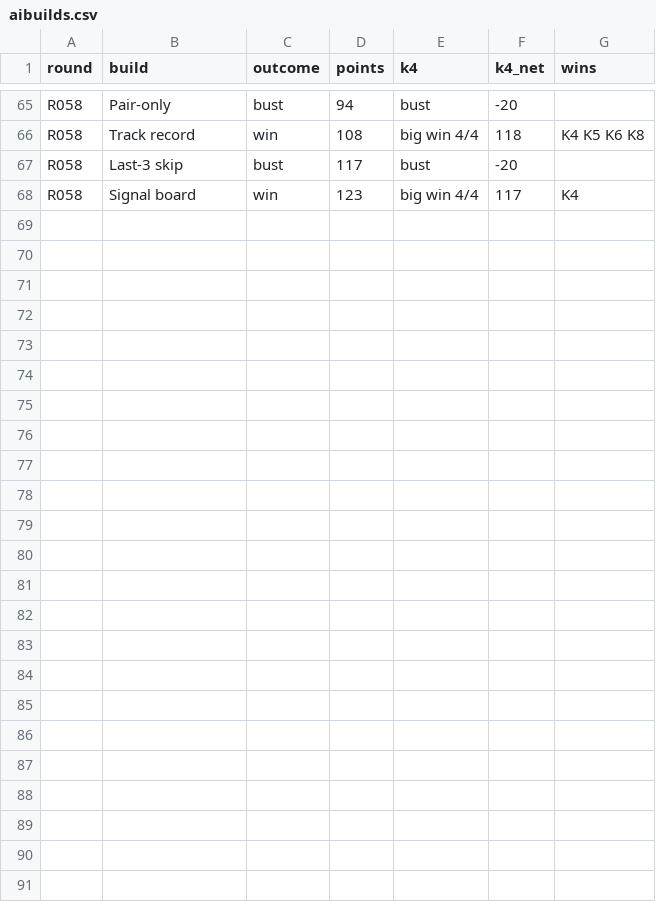
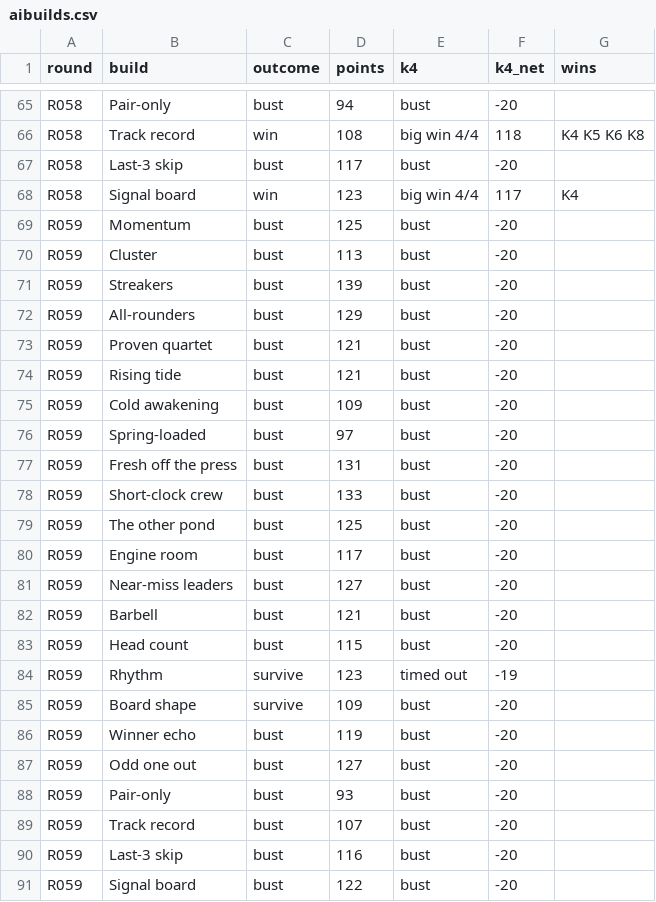
Before and after one commit to daryl01777-stack/keno-data, a CSV file: ledger/aibuilds.csv, drawn as a sheet; only a part is shown, gaps mark what is left out.

```diff
--- a/ledger/aibuilds.csv
+++ b/ledger/aibuilds.csv
@@ -68 +68,24 @@ R058,Last-3 skip,bust,117,bust,-20,
 R058,Signal board,win,123,big win 4/4,117,K4
+R059,Momentum,bust,125,bust,-20,
+R059,Cluster,bust,113,bust,-20,
+R059,Streakers,bust,139,bust,-20,
+R059,All-rounders,bust,129,bust,-20,
+R059,Proven quartet,bust,121,bust,-20,
+R059,Rising tide,bust,121,bust,-20,
+R059,Cold awakening,bust,109,bust,-20,
+R059,Spring-loaded,bust,97,bust,-20,
+R059,Fresh off the press,bust,131,bust,-20,
+R059,Short-clock crew,bust,133,bust,-20,
+R059,The other pond,bust,125,bust,-20,
+R059,Engine room,bust,117,bust,-20,
+R059,Near-miss leaders,bust,127,bust,-20,
+R059,Barbell,bust,121,bust,-20,
+R059,Head count,bust,115,bust,-20,
+R059,Rhythm,survive,123,timed out,-19,
+R059,Board shape,survive,109,bust,-20,
+R059,Winner echo,bust,119,bust,-20,
+R059,Odd one out,bust,127,bust,-20,
+R059,Pair-only,bust,93,bust,-20,
+R059,Track record,bust,107,bust,-20,
+R059,Last-3 skip,bust,116,bust,-20,
+R059,Signal board,bust,122,bust,-20,
```
Also changed, not shown: ledger/aipick.csv, ledger/leaderboard.csv, 6 other files.
